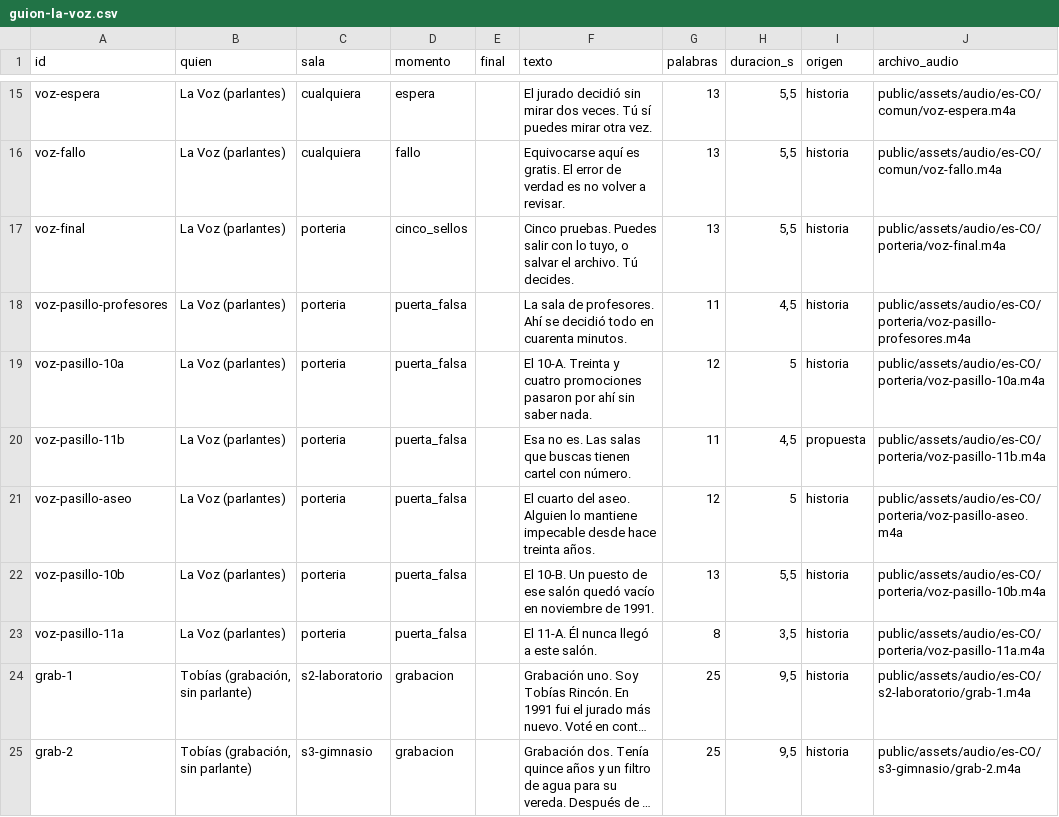
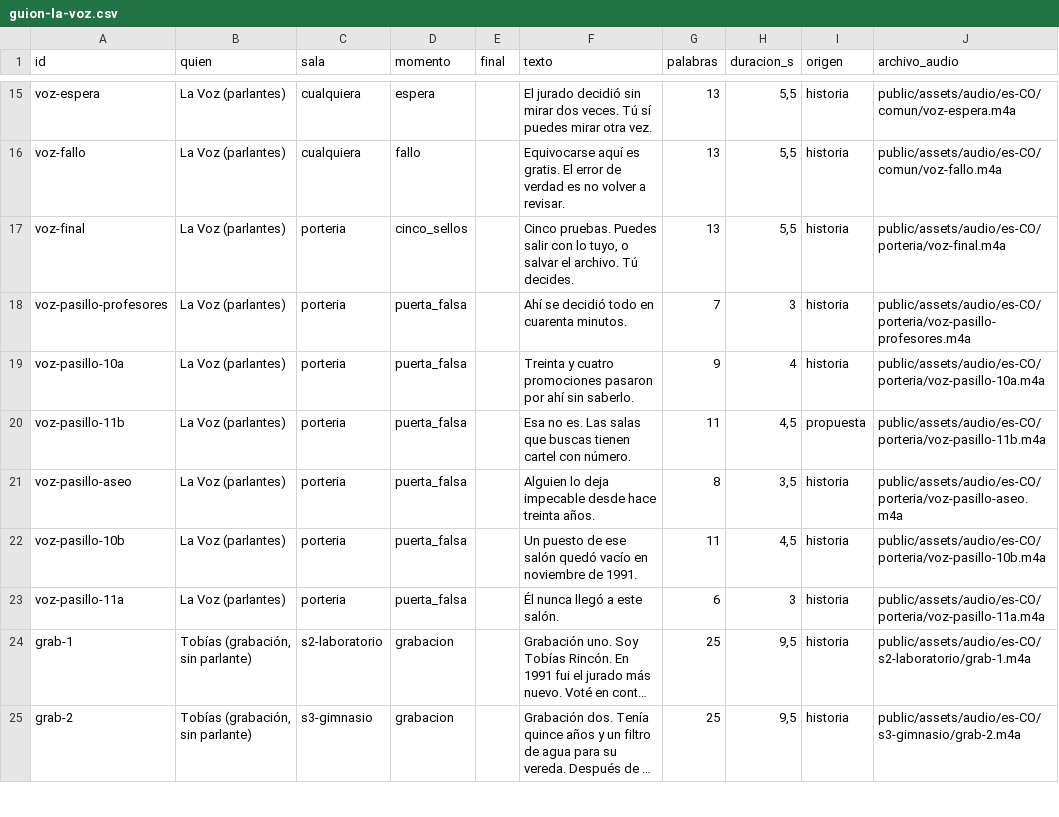
Before and after one commit to Jssosaa1024/la-ultima-prueba, a CSV file: docs/guion-la-voz.csv, drawn as a sheet; only a part is shown, gaps mark what is left out; long unchanged cells end in …; the diff names each change by its address in the sheet, - before the commit and + after, or states it on an @@ line.

```diff
--- a/docs/guion-la-voz.csv
+++ b/docs/guion-la-voz.csv
-F18 (texto): La sala de profesores. Ahí se…
+F18 (texto): Ahí se…
-G18 (palabras): 11
+G18 (palabras): 7
-H18 (duracion_s): 4,5
+H18 (duracion_s): 3
-F19 (texto): El 10-A. Treinta y cuatro promociones pasaron por ahí sin saber nada.
+F19 (texto): Treinta y cuatro promociones pasaron por ahí sin saberlo.
-G19 (palabras): 12
+G19 (palabras): 9
-H19 (duracion_s): 5
+H19 (duracion_s): 4
-F21 (texto): El cuarto del aseo. Alguien lo mantiene impecable desde…
+F21 (texto): Alguien lo deja impecable desde…
-G21 (palabras): 12
+G21 (palabras): 8
-H21 (duracion_s): 5
+H21 (duracion_s): 3,5
-F22 (texto): El 10-B. Un puesto…
+F22 (texto): Un puesto…
-G22 (palabras): 13
+G22 (palabras): 11
-H22 (duracion_s): 5,5
+H22 (duracion_s): 4,5
-F23 (texto): El 11-A. Él nunca llegó a este salón.
+F23 (texto): Él nunca llegó a este salón.
-G23 (palabras): 8
+G23 (palabras): 6
-H23 (duracion_s): 3,5
+H23 (duracion_s): 3
```
Also changed, not shown: 4 other files.
